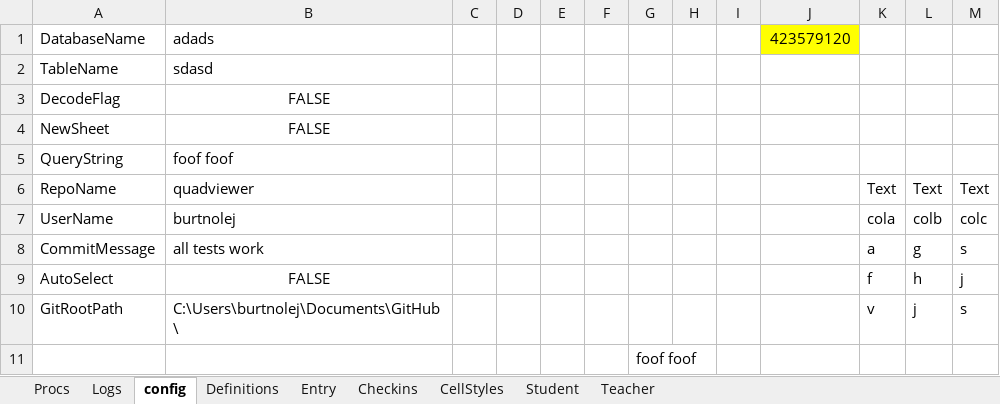
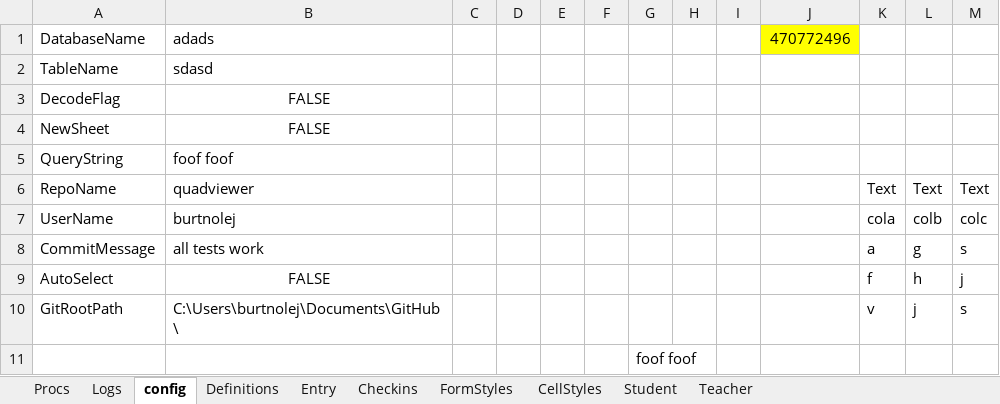
Before and after one commit to burtnolej/foo, an Excel workbook: vba_source_new.xlsm, sheet config, drawn as a sheet; values as stored, in another font and other column widths than the file's, no borders; the diff names each change by its address in the sheet, - before the commit and + after, or states it on an @@ line.

```diff
--- a/vba_source_new.xlsm (sheet config)
+++ b/vba_source_new.xlsm (sheet config)
@@ sheet tab unhidden: FormStyles @@
-J1: 423579120
+J1: 470772496
```
